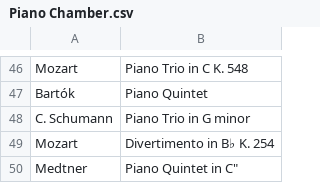
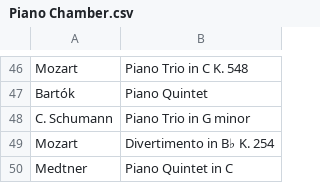
Before and after one commit to Droidion/tc-recommended-rust, a CSV file: csv/Piano Chamber.csv, drawn as a sheet; only a part is shown, gaps mark what is left out.

```diff
--- a/csv/Piano Chamber.csv
+++ b/csv/Piano Chamber.csv
@@ -49,2 +49,2 @@ C. Schumann|Piano Trio in G minor
 Mozart|Divertimento in B♭ K. 254
-Medtner|Piano Quintet in C"
+Medtner|Piano Quintet in C
```
Also changed, not shown: 7 other files.
